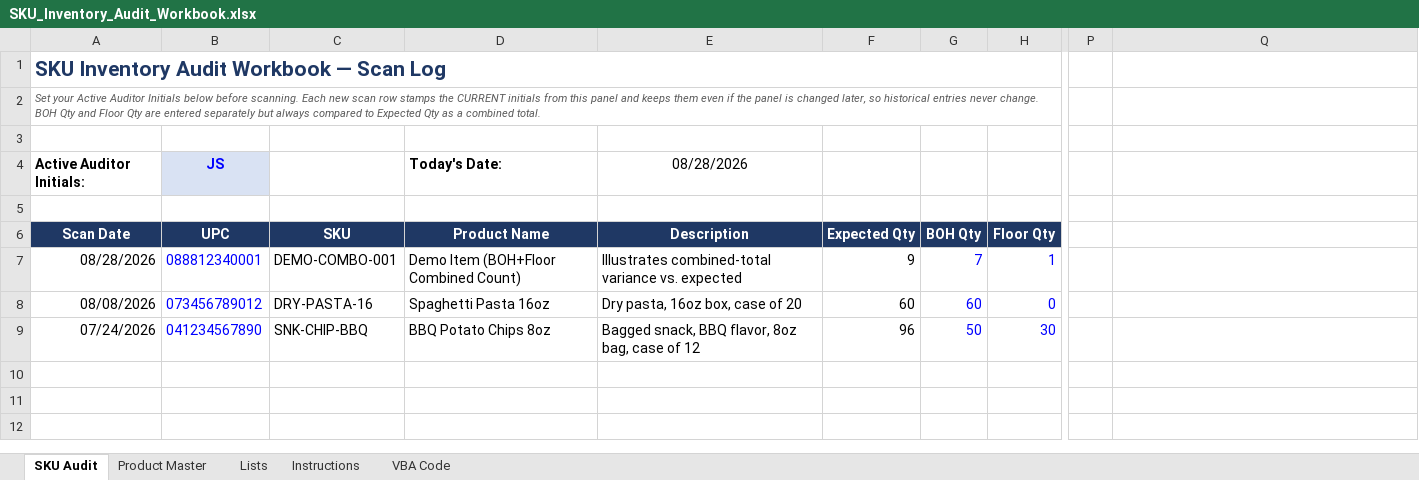
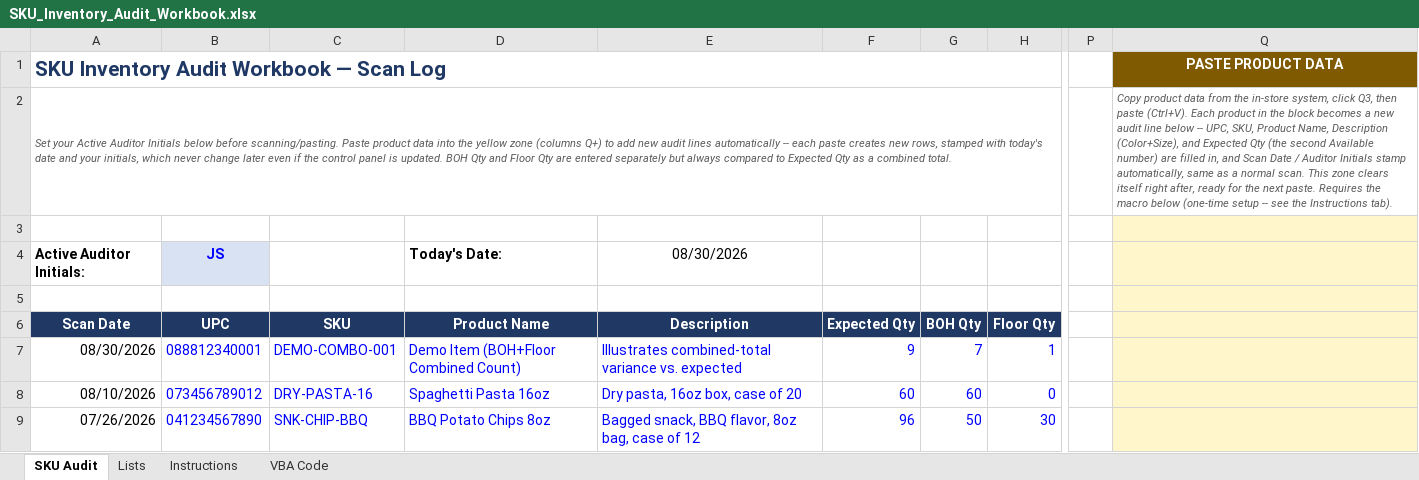
Before and after one commit to LeeGordonSnyder/Audit-project, an Excel workbook: SKU_Inventory_Audit_Workbook.xlsx, sheet SKU Audit, drawn as a sheet; only a part is shown, gaps mark what is left out; values as stored, in another font and other column widths than the file's, no borders; conditional formats and table styles not drawn; removed rows and columns are numbered as before the commit, all else as after; rows hold the shown columns only; the diff names each change by its address in the sheet, - before the commit and + after, or states it on an @@ line.

```diff
--- a/SKU_Inventory_Audit_Workbook.xlsx (sheet SKU Audit)
+++ b/SKU_Inventory_Audit_Workbook.xlsx (sheet SKU Audit)
-sheet tab: Product Master
-Q1: (empty)
+Q1: PASTE PRODUCT DATA
-Q1 fill: none
+Q1 fill: #7F5A00
-row 2: Set your Active Auditor Initials below before scanning. Each new scan row stamps the CURRENT initials from this panel and keeps them even if the panel is changed later, so historical entries never change. BOH Qty and Floor Qty are entered separately but always compared to Expected Qty as a combined total.
+row 2: Set your Active Auditor Initials below before scanning/pasting. Paste product data into the yellow zone (columns Q+) to add new audit lines automatically -- each paste creates new rows, stamped with today's date and your initials, which never change later even if the control panel is updated. BOH Qty and Floor Qty are entered separately but always compared to Expected Qty as a combined total. |  |  |  |  |  |  |  |  | Copy product data from the in-store system, click Q3, then paste (Ctrl+V). Each product in the block becomes a new audit line below -- UPC, SKU, Product Name, Description (Color+Size), and Expected Qty (the second Available number) are filled in, and Scan Date / Auditor Initials stamp automatically, same as a normal scan. This zone clears itself right after, ready for the next paste. Requires the macro below (one-time setup -- see the Instructions tab).
-Q3:Q9 fill: none
+Q3:Q9 fill: #FFF6CC
-E4 (Description): 08/28/2026
+E4 (Description): 08/30/2026
-A7 (Scan Date): 08/28/2026
+A7 (Scan Date): 08/30/2026
-C7:F9 text colour: black
+C7:F9 text colour: #0000FF
-A8 (Scan Date): 08/08/2026
+A8 (Scan Date): 08/10/2026
-A9 (Scan Date): 07/24/2026
+A9 (Scan Date): 07/26/2026
```
Also changed, not shown: sheet VBA Code, sheet Instructions, formulas that keep their value, charts or pictures, 2 other files.
